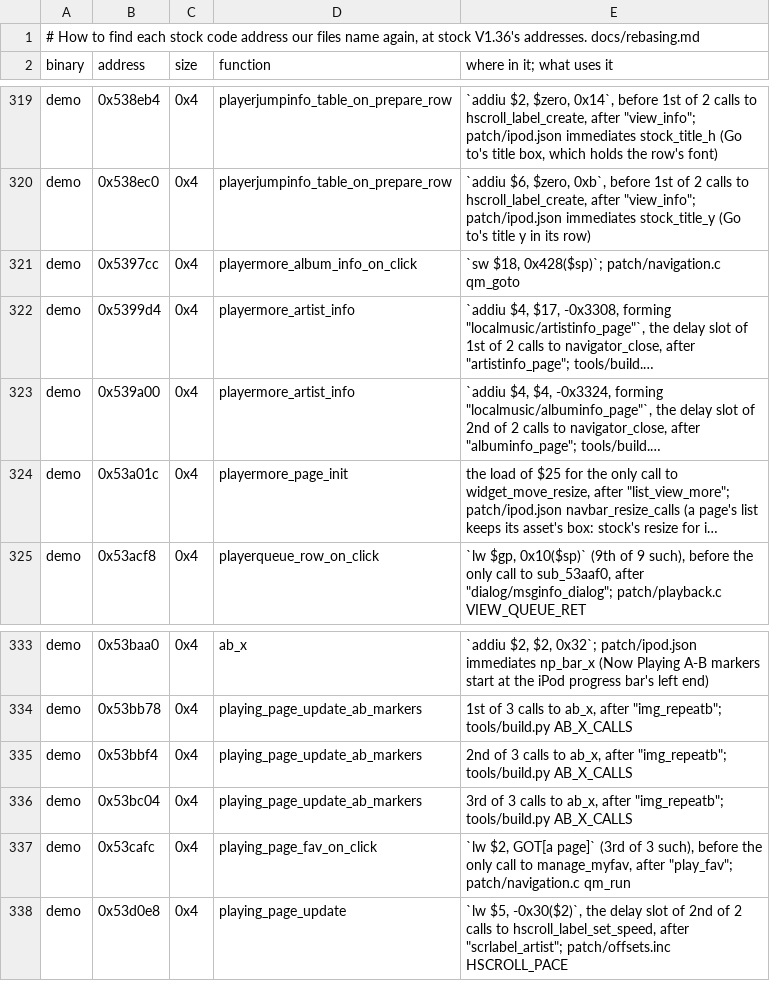
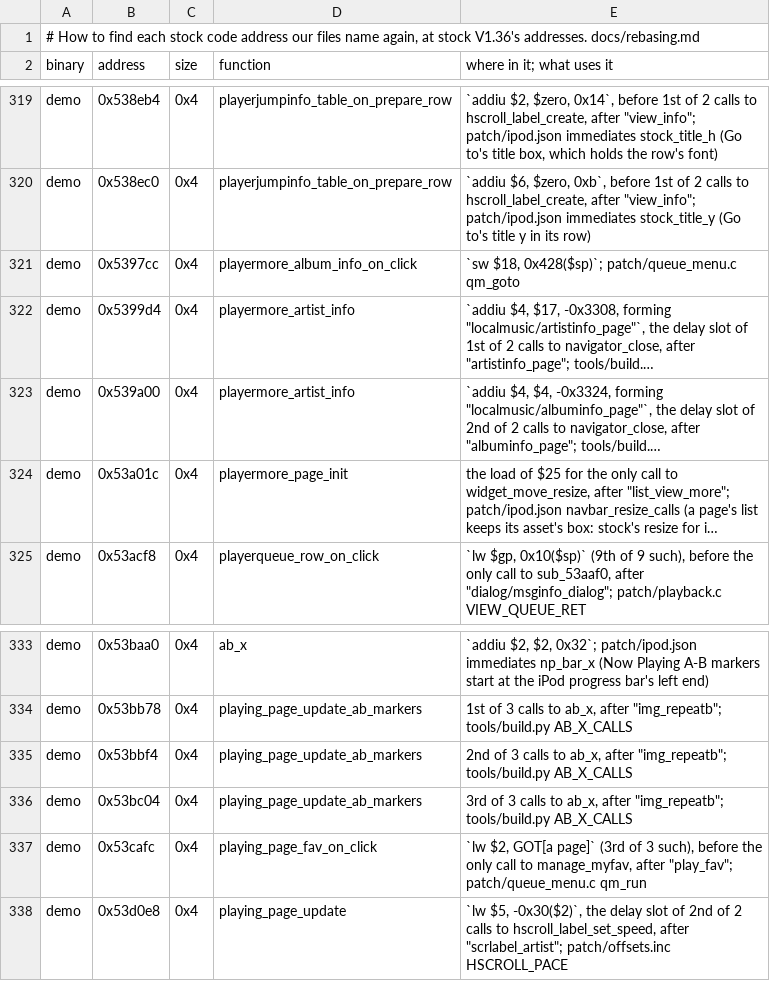
Before and after one commit to Zoezo01/q2-pod-zh, a TSV file: tools/stock_sites.tsv, drawn as a sheet; only a part is shown, gaps mark what is left out; long unchanged cells end in …; the diff names each change by its address in the sheet, - before the commit and + after, or states it on an @@ line.

```diff
--- a/tools/stock_sites.tsv
+++ b/tools/stock_sites.tsv
-E321 (where in it; what uses it): …$18, 0x428($sp)`; patch/navigation.c qm_goto
+E321 (where in it; what uses it): …$18, 0x428($sp)`; patch/queue_menu.c qm_goto
-E337 (where in it; what uses it): …after "play_fav"; patch/navigation.c qm_run
+E337 (where in it; what uses it): …after "play_fav"; patch/queue_menu.c qm_run
```
Also changed, not shown: 16 other files.
